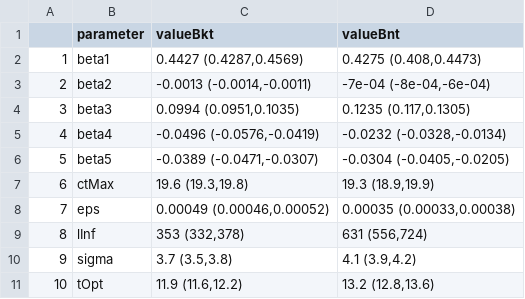
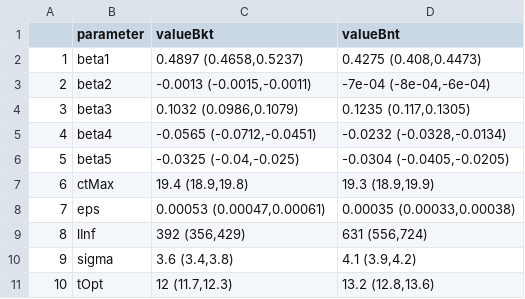
Before and after one commit to evanchildress/perform, a CSV file: vignettes/westBrook/results/wbParTable.csv, drawn as a sheet.

```diff
--- a/vignettes/westBrook/results/wbParTable.csv
+++ b/vignettes/westBrook/results/wbParTable.csv
@@ -1,11 +1,11 @@
 "","parameter","valueBkt","valueBnt"
-"1","beta1","0.4427 (0.4287,0.4569)","0.4275 (0.408,0.4473)"
-"2","beta2","-0.0013 (-0.0014,-0.0011)","-7e-04 (-8e-04,-6e-04)"
-"3","beta3","0.0994 (0.0951,0.1035)","0.1235 (0.117,0.1305)"
-"4","beta4","-0.0496 (-0.0576,-0.0419)","-0.0232 (-0.0328,-0.0134)"
-"5","beta5","-0.0389 (-0.0471,-0.0307)","-0.0304 (-0.0405,-0.0205)"
-"6","ctMax","19.6 (19.3,19.8)","19.3 (18.9,19.9)"
-"7","eps","0.00049 (0.00046,0.00052)","0.00035 (0.00033,0.00038)"
-"8","lInf","353 (332,378)","631 (556,724)"
-"9","sigma","3.7 (3.5,3.8)","4.1 (3.9,4.2)"
-"10","tOpt","11.9 (11.6,12.2)","13.2 (12.8,13.6)"
+"1","beta1","0.4897 (0.4658,0.5237)","0.4275 (0.408,0.4473)"
+"2","beta2","-0.0013 (-0.0015,-0.0011)","-7e-04 (-8e-04,-6e-04)"
+"3","beta3","0.1032 (0.0986,0.1079)","0.1235 (0.117,0.1305)"
+"4","beta4","-0.0565 (-0.0712,-0.0451)","-0.0232 (-0.0328,-0.0134)"
+"5","beta5","-0.0325 (-0.04,-0.025)","-0.0304 (-0.0405,-0.0205)"
+"6","ctMax","19.4 (18.9,19.8)","19.3 (18.9,19.9)"
+"7","eps","0.00053 (0.00047,0.00061)","0.00035 (0.00033,0.00038)"
+"8","lInf","392 (356,429)","631 (556,724)"
+"9","sigma","3.6 (3.4,3.8)","4.1 (3.9,4.2)"
+"10","tOpt","12 (11.7,12.3)","13.2 (12.8,13.6)"
```
Also changed, not shown: 3 other files.
